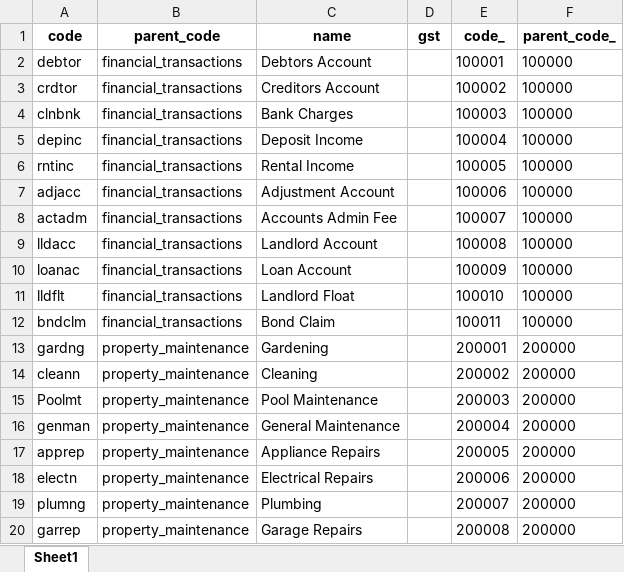
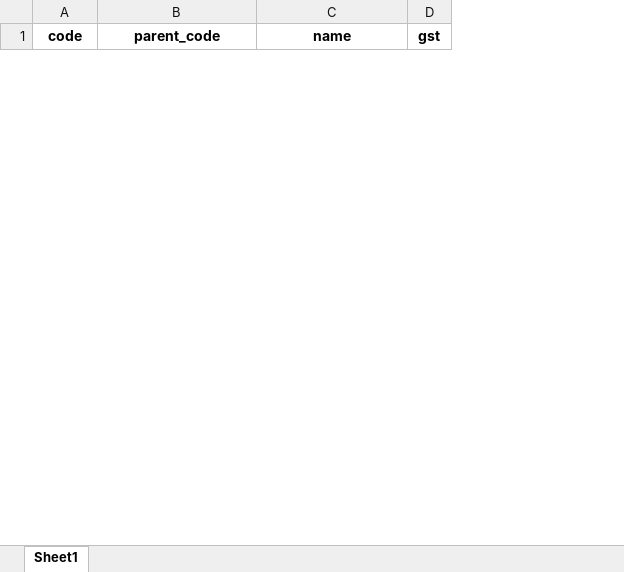
Before and after one commit to sahils4299/LongView-Data-Migration, an Excel workbook: PropertyTree_Accounts.xlsx, sheet Sheet1, drawn as a sheet; only a part is shown; values as stored, in another font and other column widths than the file's, no borders; removed rows and columns are numbered as before the commit, all else as after; the diff covers the shown part only; the diff names each change by its address in the sheet, - before the commit and + after, or states it on an @@ line.

```diff
--- a/PropertyTree_Accounts.xlsx (sheet Sheet1)
+++ b/PropertyTree_Accounts.xlsx (sheet Sheet1)
-column E (code_), empty
-column F (parent_code_), empty
-row 2: debtor | financial_transactions | Debtors Account |  | 100001 | 100000
-row 3: crdtor | financial_transactions | Creditors Account |  | 100002 | 100000
-row 4: clnbnk | financial_transactions | Bank Charges |  | 100003 | 100000
-row 5: depinc | financial_transactions | Deposit Income |  | 100004 | 100000
-row 6: rntinc | financial_transactions | Rental Income |  | 100005 | 100000
-row 7: adjacc | financial_transactions | Adjustment Account |  | 100006 | 100000
-row 8: actadm | financial_transactions | Accounts Admin Fee |  | 100007 | 100000
-row 9: lldacc | financial_transactions | Landlord Account |  | 100008 | 100000
-row 10: loanac | financial_transactions | Loan Account |  | 100009 | 100000
-row 11: lldflt | financial_transactions | Landlord Float |  | 100010 | 100000
-row 12: bndclm | financial_transactions | Bond Claim |  | 100011 | 100000
-row 13: gardng | property_maintenance | Gardening |  | 200001 | 200000
-row 14: cleann | property_maintenance | Cleaning |  | 200002 | 200000
-row 15: Poolmt | property_maintenance | Pool Maintenance |  | 200003 | 200000
-row 16: genman | property_maintenance | General Maintenance |  | 200004 | 200000
-row 17: apprep | property_maintenance | Appliance Repairs |  | 200005 | 200000
-row 18: electn | property_maintenance | Electrical Repairs |  | 200006 | 200000
-row 19: plumng | property_maintenance | Plumbing |  | 200007 | 200000
-row 20: garrep | property_maintenance | Garage Repairs |  | 200008 | 200000
```
Also changed, not shown: 67 added rows and 48 removed rows elsewhere in this sheet, 4 other files.
